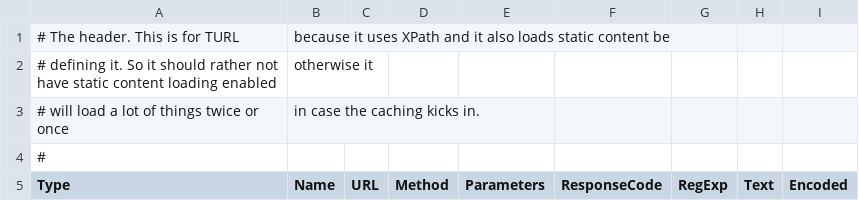
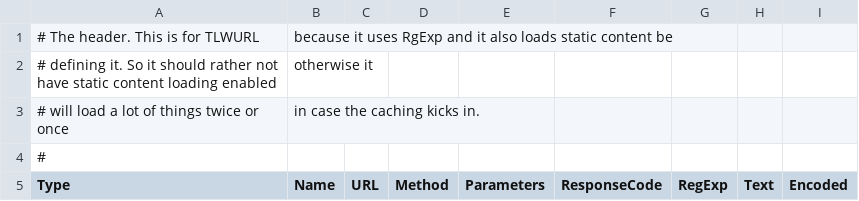
Before and after one commit to Xceptance/testsuite-nocoding, a CSV file: config/data/thomepage-plus-static-content-lw.csv, drawn as a sheet; only a part is shown.

Commit message:
Indcorrect comment fixed

```diff
--- a/config/data/thomepage-plus-static-content-lw.csv
+++ b/config/data/thomepage-plus-static-content-lw.csv
@@ -1,2 +1,2 @@
-# The header. This is for TURL, because it uses XPath and it also loads static content be
+# The header. This is for TLWURL, because it uses RgExp and it also loads static content be
 # defining it. So it should rather not have static content loading enabled, otherwise it
```
